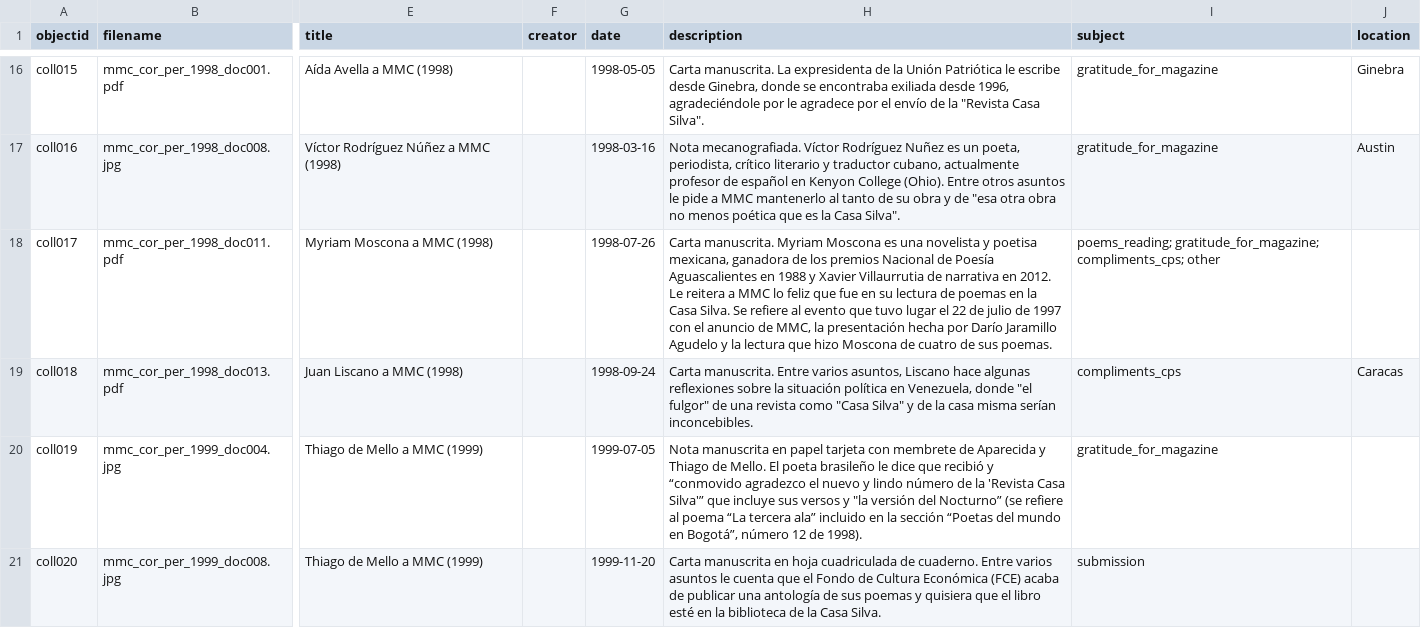
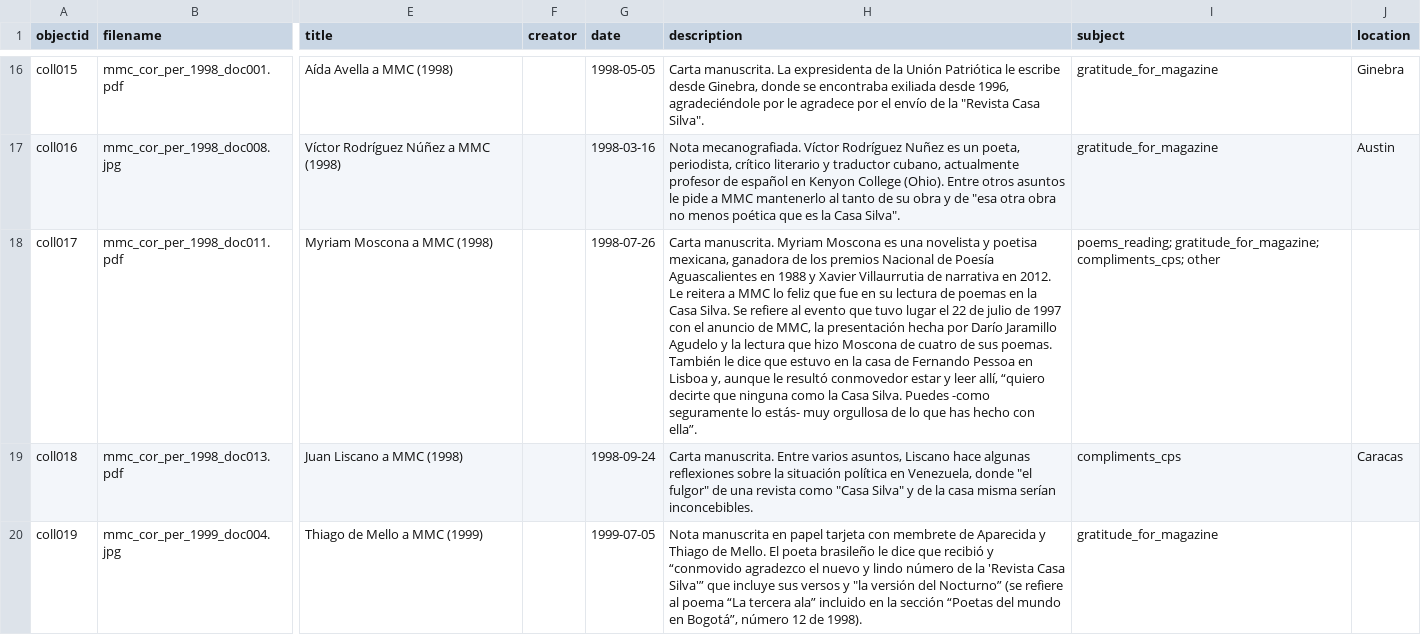
Before and after one commit to NataliaConsuegra/coleccion_mmc, a CSV file: _data/metadata_mmc.csv, drawn as a sheet; only a part is shown, gaps mark what is left out; the shorter side is filled out with more unchanged rows; the diff names each change by its address in the sheet, - before the commit and + after, or states it on an @@ line.

Commit message:
Update metadata_mmc.csv

```diff
--- a/_data/metadata_mmc.csv
+++ b/_data/metadata_mmc.csv
-H18 (description): …sus poemas.
+H18 (description): …sus poemas. También le dice que estuvo en la casa de Fernando Pessoa en Lisboa y, aunque le resultó conmovedor estar y leer allí, “quiero decirte que ninguna como la Casa Silva. Puedes -como seguramente lo estás- muy orgullosa de lo que has hecho con ella”.
```
